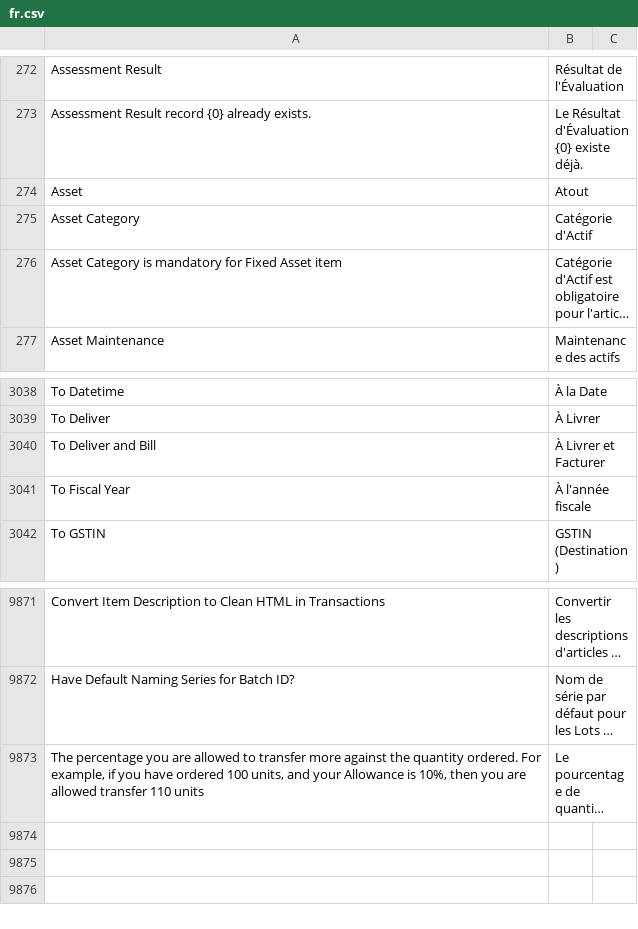
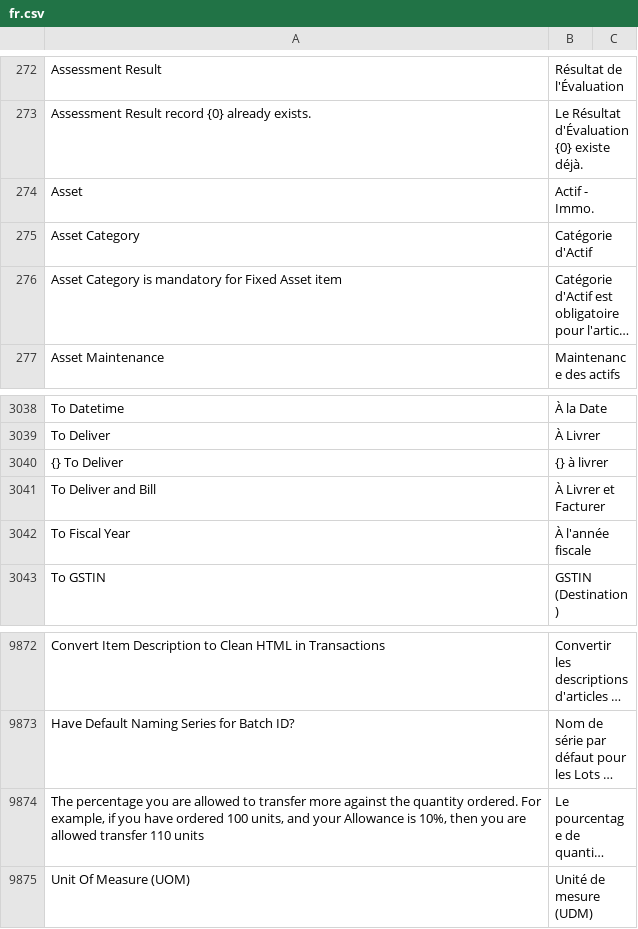
Before and after one commit to Dinext-pro/dinext_erp, a CSV file: erpnext/translations/fr.csv, drawn as a sheet; only a part is shown, gaps mark what is left out; long unchanged cells end in …; the diff names each change by its address in the sheet, - before the commit and + after, or states it on an @@ line.

Commit message:
fix: update translation (#30716)
* fix: update translation

* fix: update translation

* fix: update translation

* fix: update translation

```diff
--- a/erpnext/translations/fr.csv
+++ b/erpnext/translations/fr.csv
-B274: Atout
+B274: Actif - Immo.
+row 3040: {} To Deliver | {} à livrer
+row 9875: Unit Of Measure (UOM) | Unité de mesure (UDM)
```
